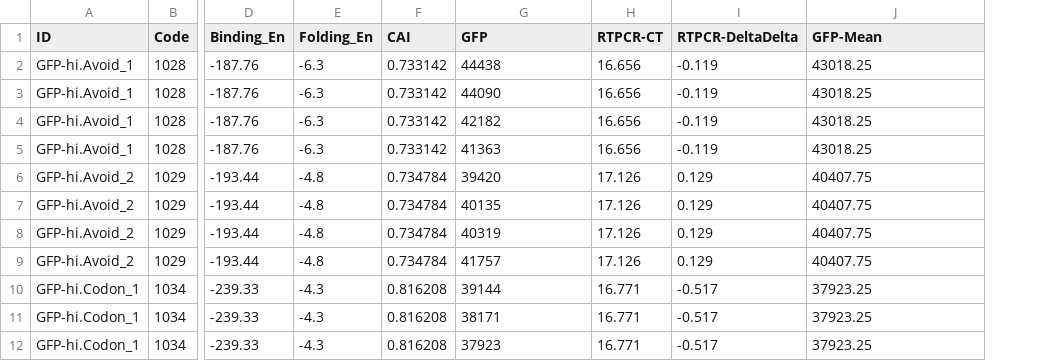
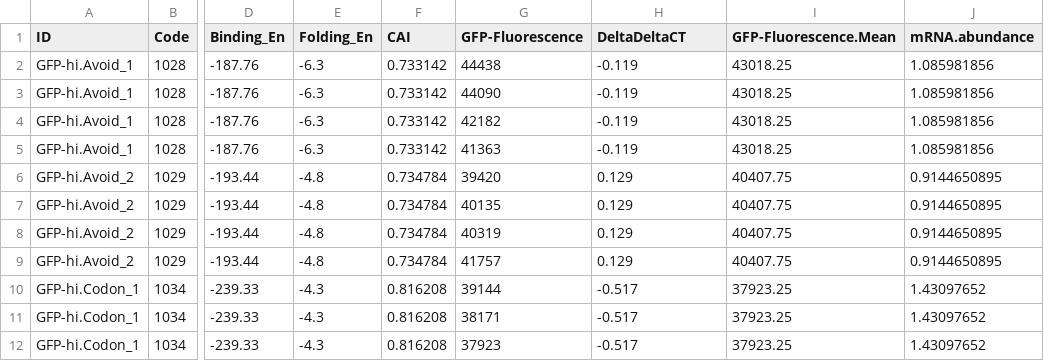
Before and after one commit to Gardner-BinfLab/Avoidance, a CSV file: tables/TableS3_GFP.csv, drawn as a sheet; only a part is shown, gaps mark what is left out; removed rows and columns are numbered as before the commit, all else as after; the diff names each change by its address in the sheet, - before the commit and + after, or states it on an @@ line.

Commit message:
tables

```diff
--- a/tables/TableS3_GFP.csv
+++ b/tables/TableS3_GFP.csv
-column H (RTPCR-CT), rows 2-12: 16.656 | 16.656 | 16.656 | 16.656 | 17.126 | 17.126 | 17.126 | 17.126 | 16.771 | 16.771 | 16.771
+column J (mRNA.abundance), rows 2-12: 1.085981856 | 1.085981856 | 1.085981856 | 1.085981856 | 0.9144650895 | 0.9144650895 | 0.9144650895 | 0.9144650895 | 1.43097652 | 1.43097652 | 1.43097652
-G1: GFP
+G1: GFP-Fluorescence
-H1: RTPCR-DeltaDelta
+H1: DeltaDeltaCT
-I1: GFP-Mean
+I1: GFP-Fluorescence.Mean
```
Also changed, not shown: tables/TableS1_Bacterial.avoidance.csv, tables/TableS2_Archaeal.avoidance.csv.
